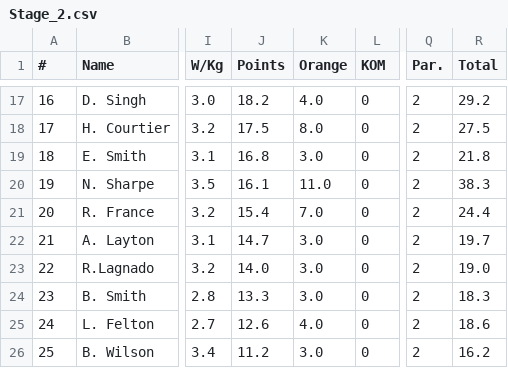
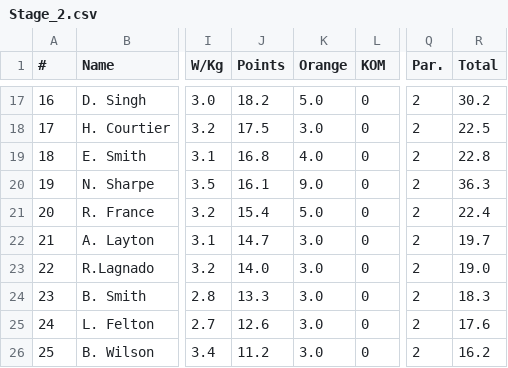
Before and after one commit to achie188/SW_eracing, a CSV file: inputs/raceinfo/Stage_2.csv, drawn as a sheet; only a part is shown, gaps mark what is left out; the diff covers the shown part only; the diff names each change by its address in the sheet, - before the commit and + after, or states it on an @@ line.

```diff
--- a/inputs/raceinfo/Stage_2.csv
+++ b/inputs/raceinfo/Stage_2.csv
-K17 (Orange): 4.0
+K17 (Orange): 5.0
-R17 (Total): 29.2
+R17 (Total): 30.2
-K18 (Orange): 8.0
+K18 (Orange): 3.0
-R18 (Total): 27.5
+R18 (Total): 22.5
-K19 (Orange): 3.0
+K19 (Orange): 4.0
-R19 (Total): 21.8
+R19 (Total): 22.8
-K20 (Orange): 11.0
+K20 (Orange): 9.0
-R20 (Total): 38.3
+R20 (Total): 36.3
-K21 (Orange): 7.0
+K21 (Orange): 5.0
-R21 (Total): 24.4
+R21 (Total): 22.4
-K25 (Orange): 4.0
+K25 (Orange): 3.0
-R25 (Total): 18.6
+R25 (Total): 17.6
```
Also changed, not shown: 31 edited cells elsewhere in this file, 1 other file.
